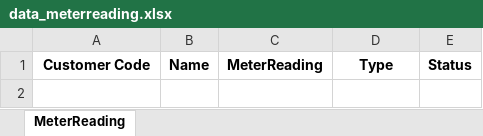
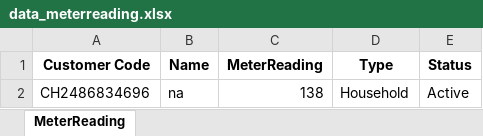
Before and after one commit to BI12-023-Nguyen-Nhat-Anh/Group-30, an Excel workbook: data/data_meterreading.xlsx, sheet MeterReading, drawn as a sheet; values as stored, in another font and other column widths than the file's, no borders; the diff names each change by its address in the sheet, - before the commit and + after, or states it on an @@ line.

Commit message:
MeterReading

```diff
--- a/data/data_meterreading.xlsx (sheet MeterReading)
+++ b/data/data_meterreading.xlsx (sheet MeterReading)
+row 2: CH2486834696 | na | 138 | Household | Active
```
